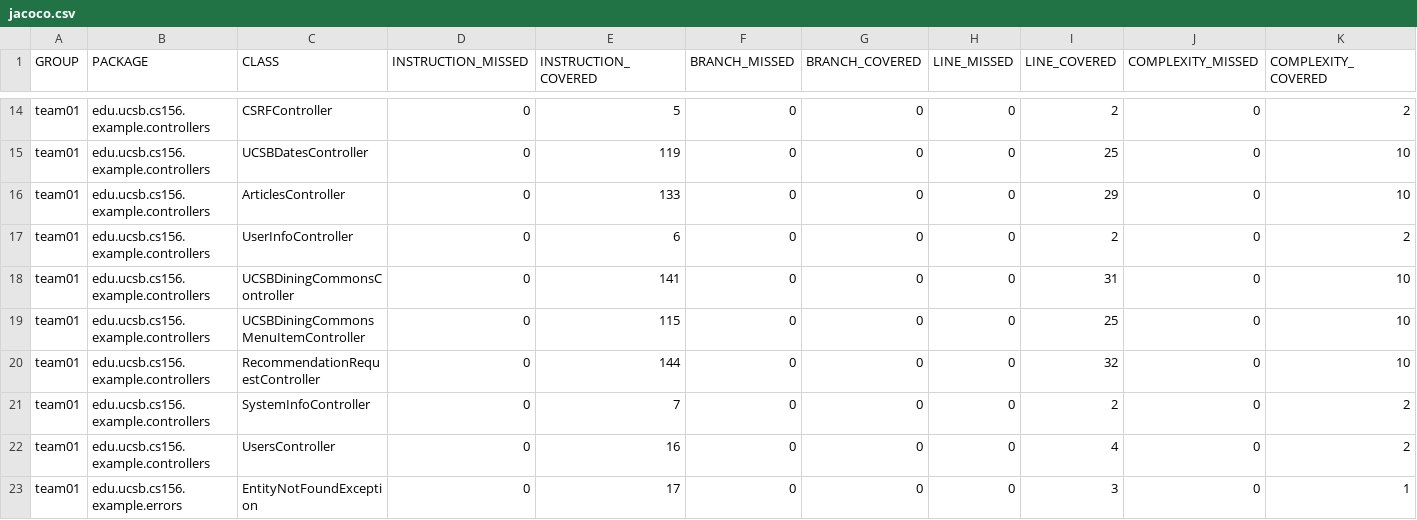
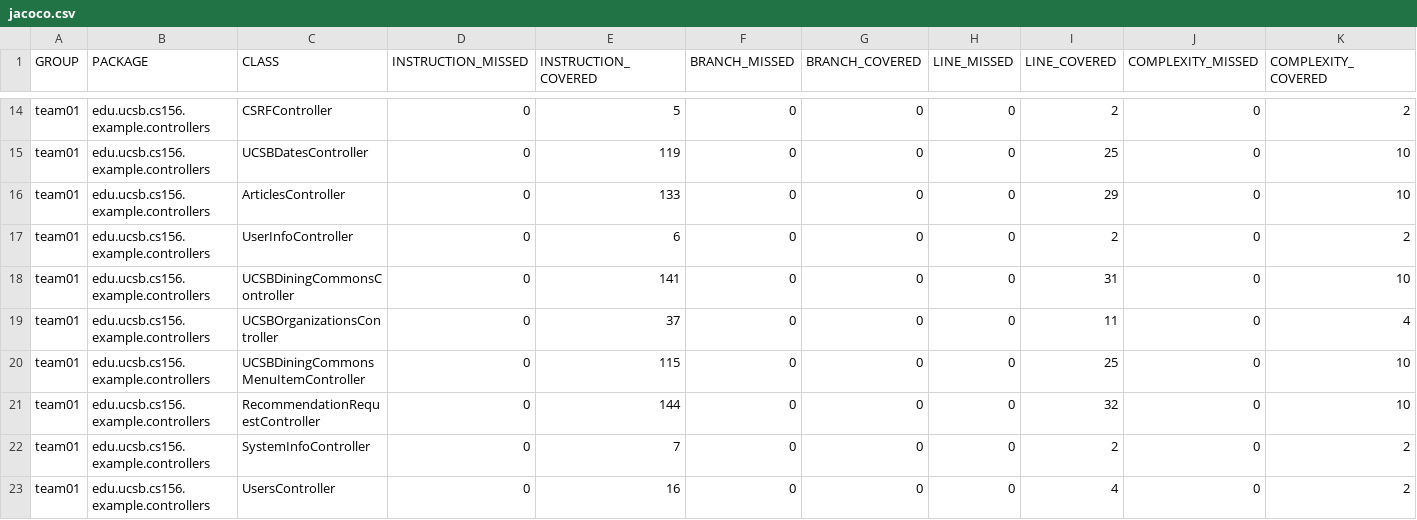
Before and after one commit to ucsb-cs156-s25/team01-s25-01, a CSV file: jacoco/jacoco.csv, drawn as a sheet; only a part is shown, gaps mark what is left out; the shorter side is filled out with more unchanged rows; rows hold the shown columns only; the diff names each change by its address in the sheet, - before the commit and + after, or states it on an @@ line.

Commit message:
Deploying to gh-pages from @ ucsb-cs156-s25/team01-s25-01@c32c214b6738fa112d5ebb86db93306f094e5fe3 🚀

```diff
--- a/jacoco/jacoco.csv
+++ b/jacoco/jacoco.csv
+row 19: team01 | edu.ucsb.cs156.example.controllers | UCSBOrganizationsController | 0 | 37 | 0 | 0 | 0 | 11 | 0 | 4
```
Also changed, not shown: 7 other files.
